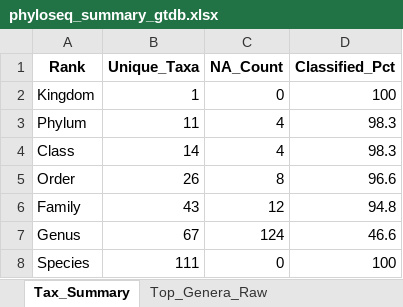
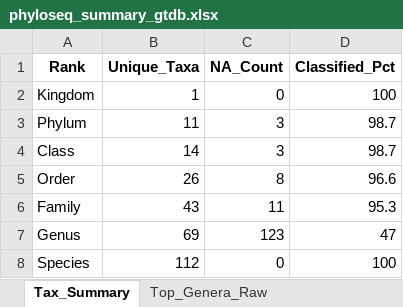
Before and after one commit to changlabs/DADA2_16S_Illumina_PairedEnd_Workflow, an Excel workbook: example/reference_results/9_phyloseq_object/GTDB/phyloseq_summary_gtdb.xlsx, sheet Tax_Summary, drawn as a sheet; values as stored, in another font and other column widths than the file's, no borders; table styles not drawn; the diff names each change by its address in the sheet, - before the commit and + after, or states it on an @@ line.

Commit message:
Add synthetic cell-count example and QMP outputs

```diff
--- a/example/reference_results/9_phyloseq_object/GTDB/phyloseq_summary_gtdb.xlsx (sheet Tax_Summary)
+++ b/example/reference_results/9_phyloseq_object/GTDB/phyloseq_summary_gtdb.xlsx (sheet Tax_Summary)
-C3:C4 (NA_Count): 4
+C3:C4 (NA_Count): 3
-D3:D4 (Classified_Pct): 98.3
+D3:D4 (Classified_Pct): 98.7
-C6 (NA_Count): 12
+C6 (NA_Count): 11
-D6 (Classified_Pct): 94.8
+D6 (Classified_Pct): 95.3
-B7 (Unique_Taxa): 67
+B7 (Unique_Taxa): 69
-C7 (NA_Count): 124
+C7 (NA_Count): 123
-D7 (Classified_Pct): 46.6
+D7 (Classified_Pct): 47
-B8 (Unique_Taxa): 111
+B8 (Unique_Taxa): 112
```
Also changed, not shown: sheet Column_Dictionary, sheet Run_Provenance, sheet Top_Genera_Raw, other sheet tabs, 18 other files.
